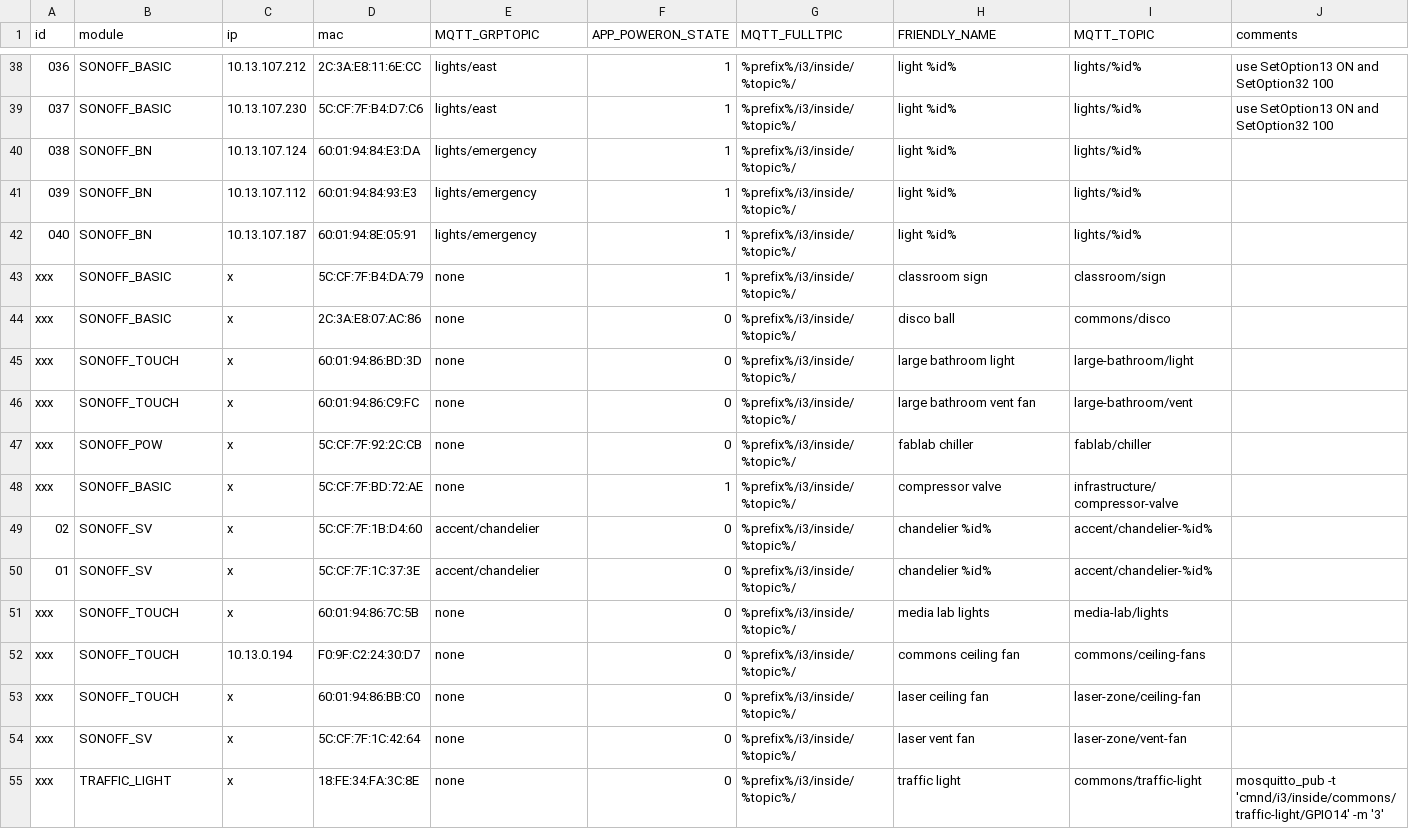
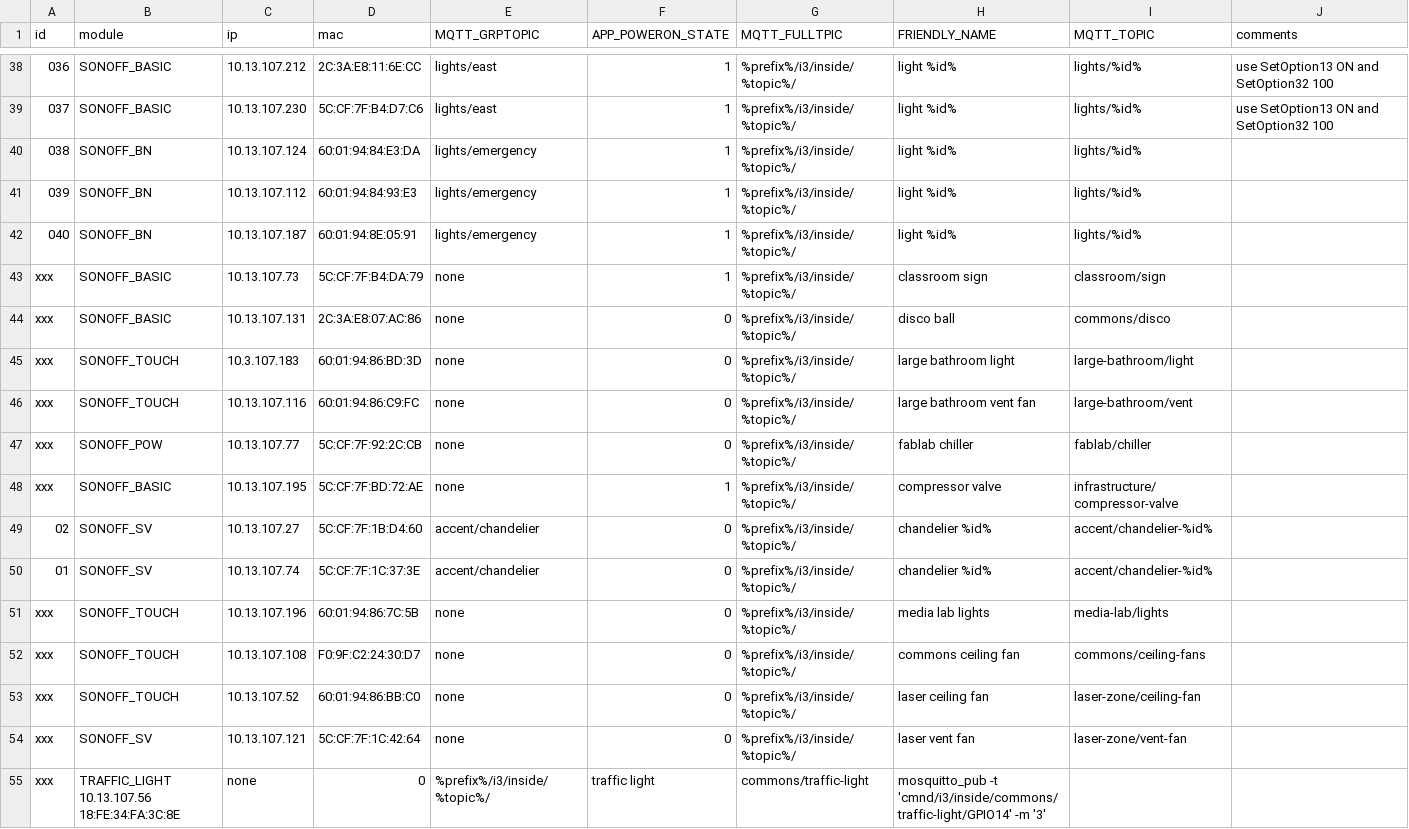
Before and after one commit to i3detroit/Automatic-IoT-module-programming, a TSV file: tas.tsv, drawn as a sheet; only a part is shown, gaps mark what is left out; the diff covers the shown part only.

Commit message:
filled in all the IPs

```diff
--- a/tas.tsv
+++ b/tas.tsv
@@ -42,14 +42,14 @@ id	module	ip	mac	MQTT_GRPTOPIC	APP_POWERON_STATE	MQTT_FULLTPIC	FRIENDLY_NAME	MQT
 040	SONOFF_BN	10.13.107.187	60:01:94:8E:05:91	lights/emergency	1	%prefix%/i3/inside/%topic%/	light %id%	lights/%id%
-xxx	SONOFF_BASIC	x	5C:CF:7F:B4:DA:79	none	1	%prefix%/i3/inside/%topic%/	classroom sign	classroom/sign
-xxx	SONOFF_BASIC	x	2C:3A:E8:07:AC:86	none	0	%prefix%/i3/inside/%topic%/	disco ball	commons/disco
-xxx	SONOFF_TOUCH	x	60:01:94:86:BD:3D	none	0	%prefix%/i3/inside/%topic%/	large bathroom light	large-bathroom/light
-xxx	SONOFF_TOUCH	x	60:01:94:86:C9:FC	none	0	%prefix%/i3/inside/%topic%/	large bathroom vent fan	large-bathroom/vent
-xxx	SONOFF_POW	x	5C:CF:7F:92:2C:CB	none	0	%prefix%/i3/inside/%topic%/	fablab chiller	fablab/chiller
-xxx	SONOFF_BASIC	x	5C:CF:7F:BD:72:AE	none	1	%prefix%/i3/inside/%topic%/	compressor valve	infrastructure/compressor-valve
-02	SONOFF_SV	x	5C:CF:7F:1B:D4:60	accent/chandelier	0	%prefix%/i3/inside/%topic%/	chandelier %id%	accent/chandelier-%id%
-01	SONOFF_SV	x	5C:CF:7F:1C:37:3E	accent/chandelier	0	%prefix%/i3/inside/%topic%/	chandelier %id%	accent/chandelier-%id%
-xxx	SONOFF_TOUCH	x	60:01:94:86:7C:5B	none	0	%prefix%/i3/inside/%topic%/	media lab lights	media-lab/lights
-xxx	SONOFF_TOUCH	10.13.0.194	F0:9F:C2:24:30:D7	none	0	%prefix%/i3/inside/%topic%/	commons ceiling fan	commons/ceiling-fans
-xxx	SONOFF_TOUCH	x	60:01:94:86:BB:C0	none	0	%prefix%/i3/inside/%topic%/	laser ceiling fan	laser-zone/ceiling-fan
-xxx	SONOFF_SV	x	5C:CF:7F:1C:42:64	none	0	%prefix%/i3/inside/%topic%/	laser vent fan	laser-zone/vent-fan
-xxx	TRAFFIC_LIGHT 	x 	18:FE:34:FA:3C:8E 	none	0	%prefix%/i3/inside/%topic%/	traffic light	commons/traffic-light	mosquitto_pub -t 'cmnd/i3/inside/commons/traffic-light/GPIO14' -m '3'
+xxx	SONOFF_BASIC	10.13.107.73	5C:CF:7F:B4:DA:79	none	1	%prefix%/i3/inside/%topic%/	classroom sign	classroom/sign
+xxx	SONOFF_BASIC	10.13.107.131	2C:3A:E8:07:AC:86	none	0	%prefix%/i3/inside/%topic%/	disco ball	commons/disco
+xxx	SONOFF_TOUCH	10.3.107.183	60:01:94:86:BD:3D	none	0	%prefix%/i3/inside/%topic%/	large bathroom light	large-bathroom/light
+xxx	SONOFF_TOUCH	10.13.107.116	60:01:94:86:C9:FC	none	0	%prefix%/i3/inside/%topic%/	large bathroom vent fan	large-bathroom/vent
+xxx	SONOFF_POW	10.13.107.77	5C:CF:7F:92:2C:CB	none	0	%prefix%/i3/inside/%topic%/	fablab chiller	fablab/chiller
+xxx	SONOFF_BASIC	10.13.107.195	5C:CF:7F:BD:72:AE	none	1	%prefix%/i3/inside/%topic%/	compressor valve	infrastructure/compressor-valve
+02	SONOFF_SV	10.13.107.27	5C:CF:7F:1B:D4:60	accent/chandelier	0	%prefix%/i3/inside/%topic%/	chandelier %id%	accent/chandelier-%id%
+01	SONOFF_SV	10.13.107.74	5C:CF:7F:1C:37:3E	accent/chandelier	0	%prefix%/i3/inside/%topic%/	chandelier %id%	accent/chandelier-%id%
+xxx	SONOFF_TOUCH	10.13.107.196	60:01:94:86:7C:5B	none	0	%prefix%/i3/inside/%topic%/	media lab lights	media-lab/lights
+xxx	SONOFF_TOUCH	10.13.107.108	F0:9F:C2:24:30:D7	none	0	%prefix%/i3/inside/%topic%/	commons ceiling fan	commons/ceiling-fans
+xxx	SONOFF_TOUCH	10.13.107.52	60:01:94:86:BB:C0	none	0	%prefix%/i3/inside/%topic%/	laser ceiling fan	laser-zone/ceiling-fan
+xxx	SONOFF_SV	10.13.107.121	5C:CF:7F:1C:42:64	none	0	%prefix%/i3/inside/%topic%/	laser vent fan	laser-zone/vent-fan
+xxx	TRAFFIC_LIGHT 10.13.107.56  18:FE:34:FA:3C:8E 	none	0	%prefix%/i3/inside/%topic%/	traffic light	commons/traffic-light	mosquitto_pub -t 'cmnd/i3/inside/commons/traffic-light/GPIO14' -m '3'
```
Also changed, not shown: 17 edited cells elsewhere in this file.
